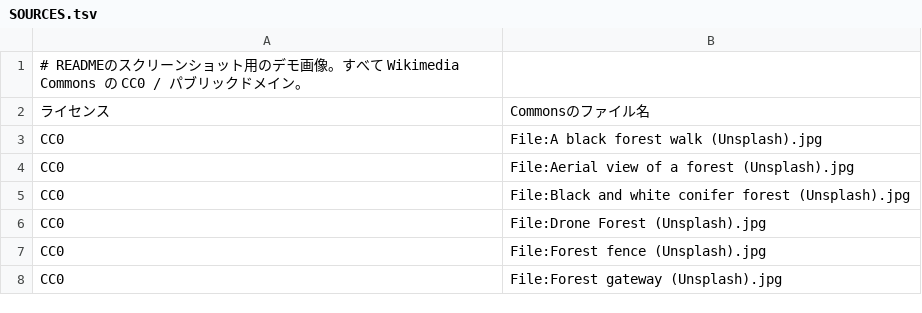
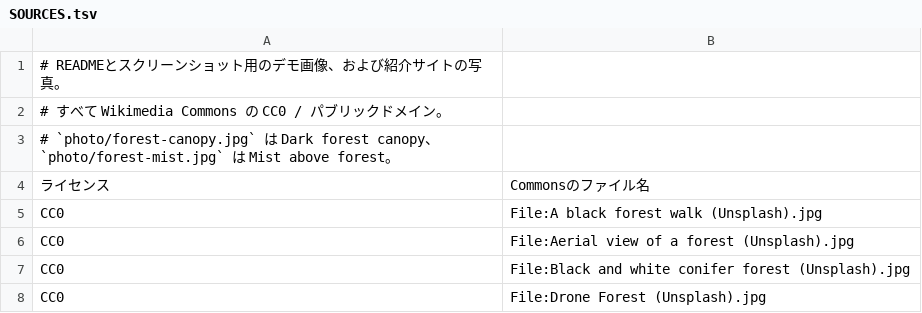
Before and after one commit to Harusame64/pictkura, a TSV file: docs/images/SOURCES.tsv, drawn as a sheet; only a part is shown; the shorter side is filled out with more unchanged rows.

```diff
--- a/docs/images/SOURCES.tsv
+++ b/docs/images/SOURCES.tsv
@@ -1,2 +1,4 @@
-# READMEのスクリーンショット用のデモ画像。すべて Wikimedia Commons の CC0 / パブリックドメイン。
+# READMEとスクリーンショット用のデモ画像、および紹介サイトの写真。
+# すべて Wikimedia Commons の CC0 / パブリックドメイン。
+# `photo/forest-canopy.jpg` は Dark forest canopy、`photo/forest-mist.jpg` は Mist above forest。
 ライセンス	Commonsのファイル名
```
Also changed, not shown: 24 other files.
